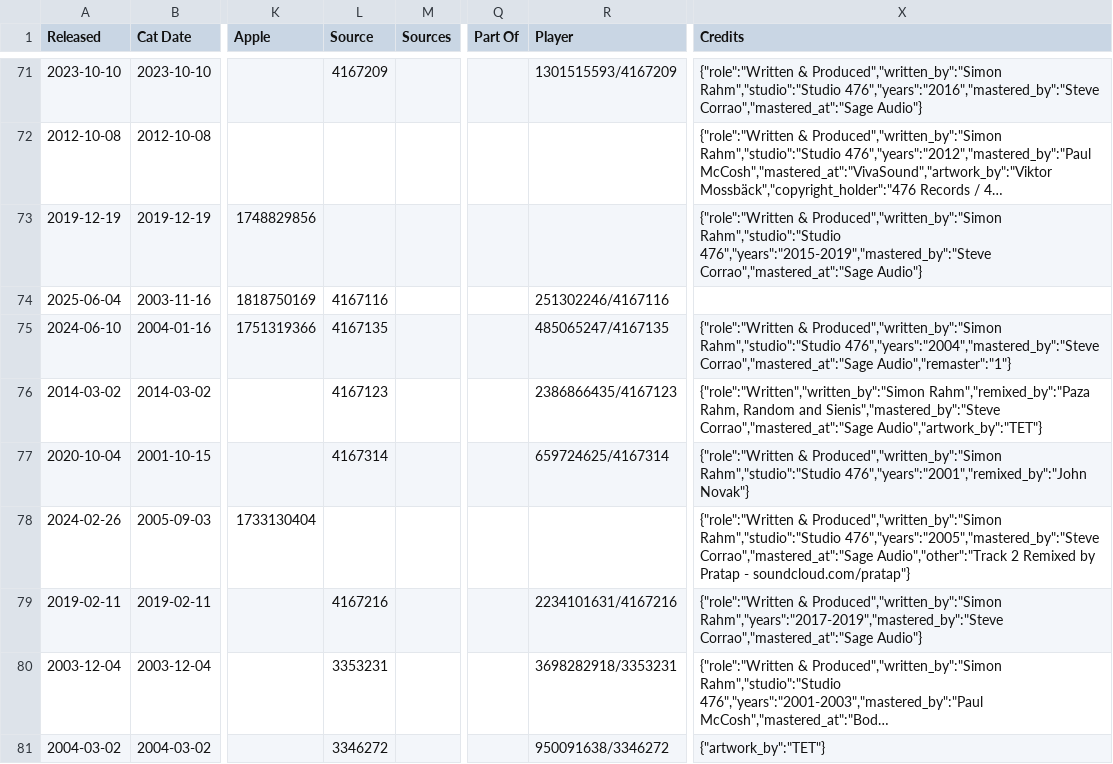
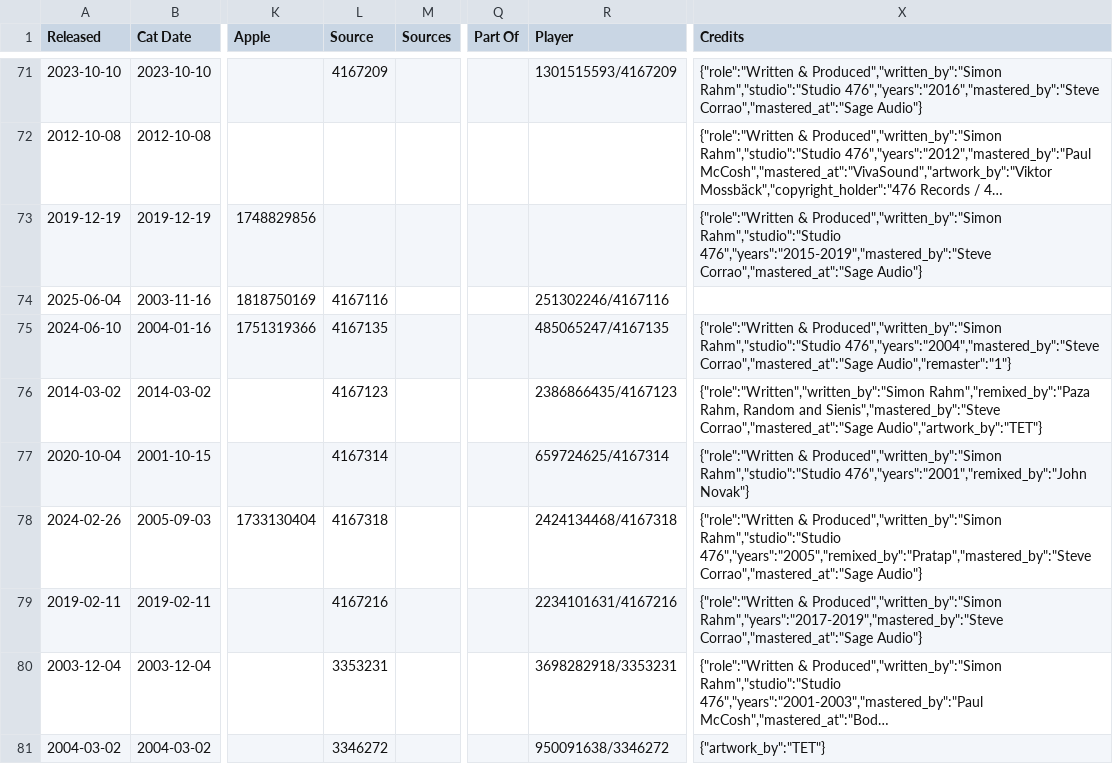
Before and after one commit to psilodump/website-data, a CSV file: releases.csv, drawn as a sheet; only a part is shown, gaps mark what is left out; long unchanged cells end in …; the diff names each change by its address in the sheet, - before the commit and + after, or states it on an @@ line.

Commit message:
Sync catalogue CSVs from NAS admin

```diff
--- a/releases.csv
+++ b/releases.csv
-L78 (Source): (empty)
+L78 (Source): 4167318
-R78 (Player): (empty)
+R78 (Player): 2424134468/4167318
-X78 (Credits): …Produced","written_by":"Simon Rahm","studio":"Studio 476","years":"2005","mastered_by":"Steve Corrao","mastered_at":"Sage Audio","other":"Track 2 Remixed by Pratap - soundcloud.com/pratap"}
+X78 (Credits): …Produced","written_by":"Simon Rahm","studio":"Studio 476","years":"2005","remixed_by":"Pratap","mastered_by":"Steve Corrao","mastered_at":"Sage Audio"}
```
